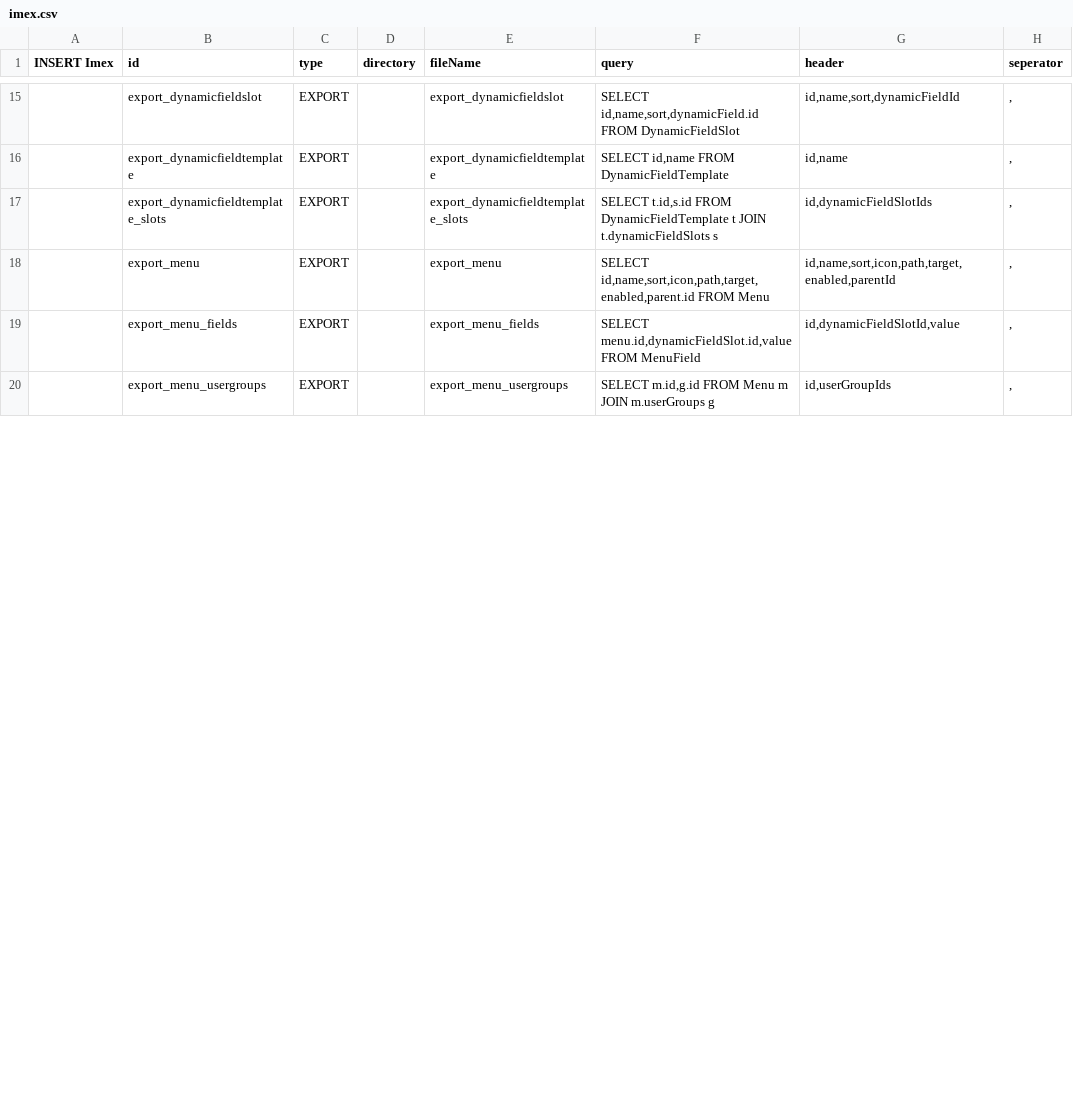
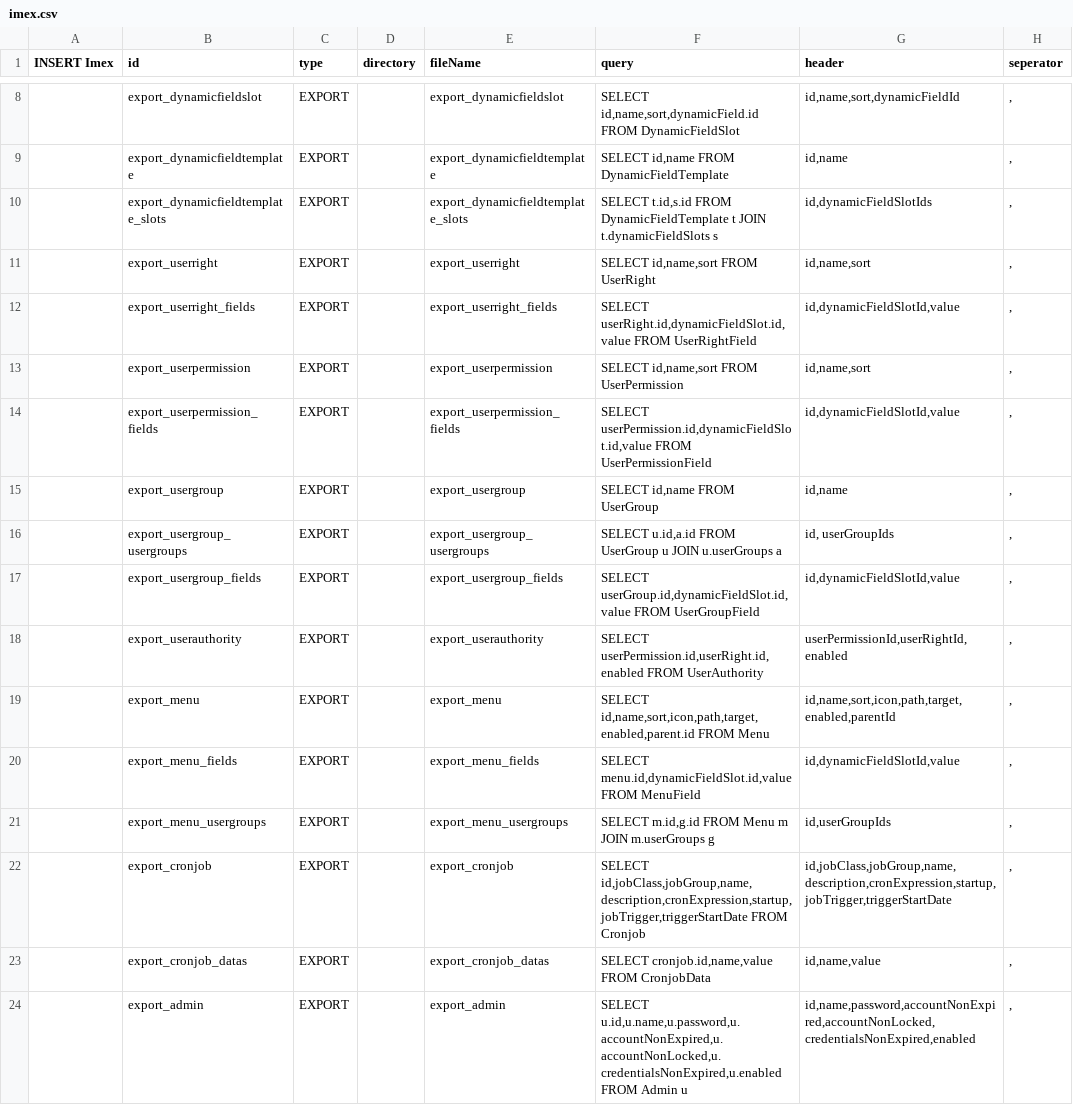
Before and after one commit to williamtanws/beanframework, a CSV file: bin/backend/console/src/main/resources/import/imex.csv, drawn as a sheet; only a part is shown, gaps mark what is left out; the diff covers the shown part only.

Commit message:
Update

```diff
--- a/bin/backend/console/src/main/resources/import/imex.csv
+++ b/bin/backend/console/src/main/resources/import/imex.csv
@@ -17,2 +10,10 @@ INSERT Imex,id,type,directory,fileName,query,header,seperator
 ,export_dynamicfieldtemplate_slots,EXPORT,,export_dynamicfieldtemplate_slots,"SELECT t.id,s.id FROM DynamicFieldTemplate t JOIN t.dynamicFieldSlots s","id,dynamicFieldSlotIds",","
+,export_userright,EXPORT,,export_userright,"SELECT id,name,sort FROM UserRight","id,name,sort",","
+,export_userright_fields,EXPORT,,export_userright_fields,"SELECT userRight.id,dynamicFieldSlot.id,value FROM UserRightField","id,dynamicFieldSlotId,value",","
+,export_userpermission,EXPORT,,export_userpermission,"SELECT id,name,sort FROM UserPermission","id,name,sort",","
+,export_userpermission_fields,EXPORT,,export_userpermission_fields,"SELECT userPermission.id,dynamicFieldSlot.id,value FROM UserPermissionField","id,dynamicFieldSlotId,value",","
+,export_usergroup,EXPORT,,export_usergroup,"SELECT id,name FROM UserGroup","id,name",","
+,export_usergroup_usergroups,EXPORT,,export_usergroup_usergroups,"SELECT u.id,a.id FROM UserGroup u JOIN u.userGroups a","id, userGroupIds",","
+,export_usergroup_fields,EXPORT,,export_usergroup_fields,"SELECT userGroup.id,dynamicFieldSlot.id,value FROM UserGroupField","id,dynamicFieldSlotId,value",","
+,export_userauthority,EXPORT,,export_userauthority,"SELECT userPermission.id,userRight.id,enabled FROM UserAuthority","userPermissionId,userRightId,enabled",","
 ,export_menu,EXPORT,,export_menu,"SELECT id,name,sort,icon,path,target,enabled,parent.id FROM Menu","id,name,sort,icon,path,target,enabled,parentId",","
@@ -20 +21,4 @@ INSERT Imex,id,type,directory,fileName,query,header,seperator
 ,export_menu_usergroups,EXPORT,,export_menu_usergroups,"SELECT m.id,g.id FROM Menu m JOIN m.userGroups g","id,userGroupIds",","
+,export_cronjob,EXPORT,,export_cronjob,"SELECT id,jobClass,jobGroup,name,description,cronExpression,startup,jobTrigger,triggerStartDate FROM Cronjob","id,jobClass,jobGroup,name,description,cronExpression,startup,jobTrigger,triggerStartDate",","
+,export_cronjob_datas,EXPORT,,export_cronjob_datas,"SELECT cronjob.id,name,value FROM CronjobData","id,name,value",","
+,export_admin,EXPORT,,export_admin,"SELECT u.id,u.name,u.password,u.accountNonExpired,u.accountNonLocked,u.credentialsNonExpired,u.enabled FROM Admin u","id,name,password,accountNonExpired,accountNonLocked,credentialsNonExpired,enabled",","
```
Also changed, not shown: 2 added rows, 5 moved rows and 20 edited cells elsewhere in this file.
